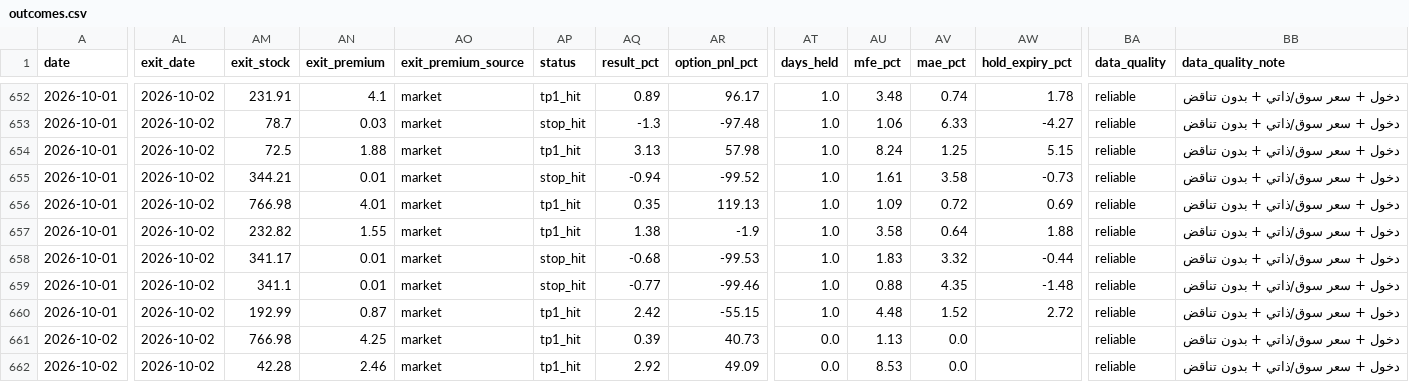
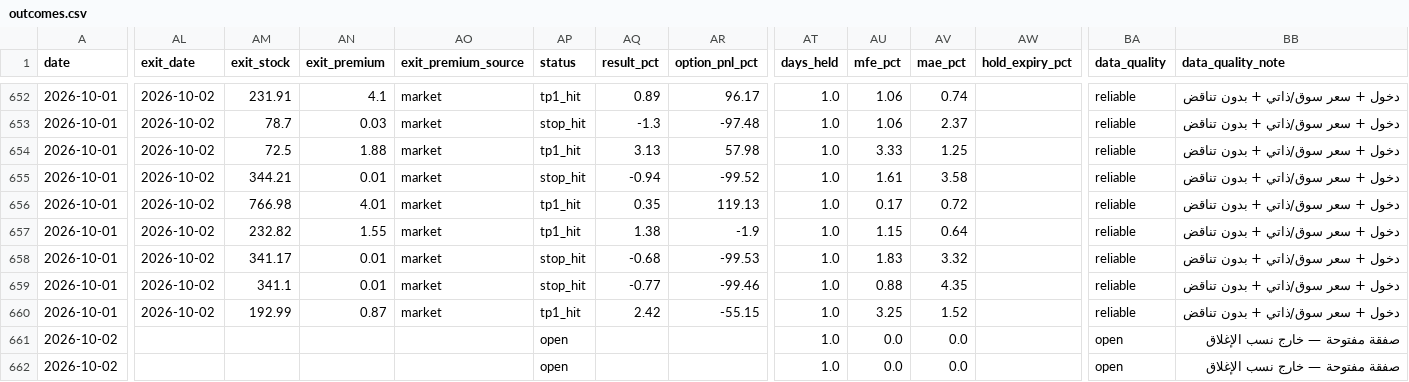
Before and after one commit to nasralsws8-web/screen-option-report, a CSV file: outcomes.csv, drawn as a sheet; only a part is shown, gaps mark what is left out; the diff covers the shown part only; the diff names each change by its address in the sheet, - before the commit and + after, or states it on an @@ line.

```diff
--- a/outcomes.csv
+++ b/outcomes.csv
-AU652 (mfe_pct): 3.48
+AU652 (mfe_pct): 1.06
-AW652 (hold_expiry_pct): 1.78
+AW652 (hold_expiry_pct): (empty)
-AV653 (mae_pct): 6.33
+AV653 (mae_pct): 2.37
-AW653 (hold_expiry_pct): -4.27
+AW653 (hold_expiry_pct): (empty)
-AU654 (mfe_pct): 8.24
+AU654 (mfe_pct): 3.33
-AW654 (hold_expiry_pct): 5.15
+AW654 (hold_expiry_pct): (empty)
-AW655 (hold_expiry_pct): -0.73
+AW655 (hold_expiry_pct): (empty)
-AU656 (mfe_pct): 1.09
+AU656 (mfe_pct): 0.17
-AW656 (hold_expiry_pct): 0.69
+AW656 (hold_expiry_pct): (empty)
-AU657 (mfe_pct): 3.58
+AU657 (mfe_pct): 1.15
-AW657 (hold_expiry_pct): 1.88
+AW657 (hold_expiry_pct): (empty)
-AW658 (hold_expiry_pct): -0.44
+AW658 (hold_expiry_pct): (empty)
-AW659 (hold_expiry_pct): -1.48
+AW659 (hold_expiry_pct): (empty)
-AU660 (mfe_pct): 4.48
+AU660 (mfe_pct): 3.25
-AW660 (hold_expiry_pct): 2.72
+AW660 (hold_expiry_pct): (empty)
-AL661:AL662 (exit_date): 2026-10-02
+AL661:AL662 (exit_date): (empty)
-AM661 (exit_stock): 766.98
+AM661 (exit_stock): (empty)
-AN661 (exit_premium): 4.25
+AN661 (exit_premium): (empty)
-AO661:AO662 (exit_premium_source): market
+AO661:AO662 (exit_premium_source): (empty)
-AP661:AP662 (status): tp1_hit
+AP661:AP662 (status): open
-AQ661 (result_pct): 0.39
+AQ661 (result_pct): (empty)
-AR661 (option_pnl_pct): 40.73
+AR661 (option_pnl_pct): (empty)
-AT661:AT662 (days_held): 0.0
+AT661:AT662 (days_held): 1.0
-AU661 (mfe_pct): 1.13
+AU661 (mfe_pct): 0.0
-BA661:BA662 (data_quality): reliable
+BA661:BA662 (data_quality): open
-BB661:BB662 (data_quality_note): دخول + سعر سوق/ذاتي + بدون تناقض
+BB661:BB662 (data_quality_note): صفقة مفتوحة — خارج نسب الإغلاق
-AM662 (exit_stock): 42.28
+AM662 (exit_stock): (empty)
-AN662 (exit_premium): 2.46
+AN662 (exit_premium): (empty)
-AQ662 (result_pct): 2.92
+AQ662 (result_pct): (empty)
-AR662 (option_pnl_pct): 49.09
+AR662 (option_pnl_pct): (empty)
-AU662 (mfe_pct): 8.53
+AU662 (mfe_pct): 0.0
```
Also changed, not shown: 112 edited cells elsewhere in this file, 6 other files.
